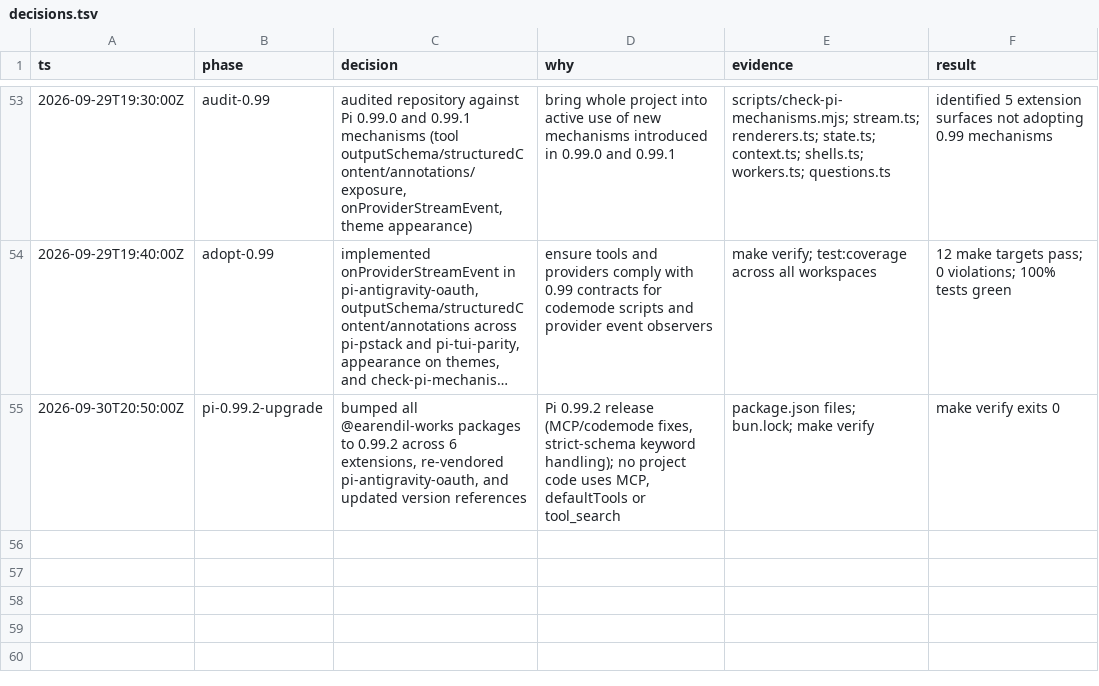
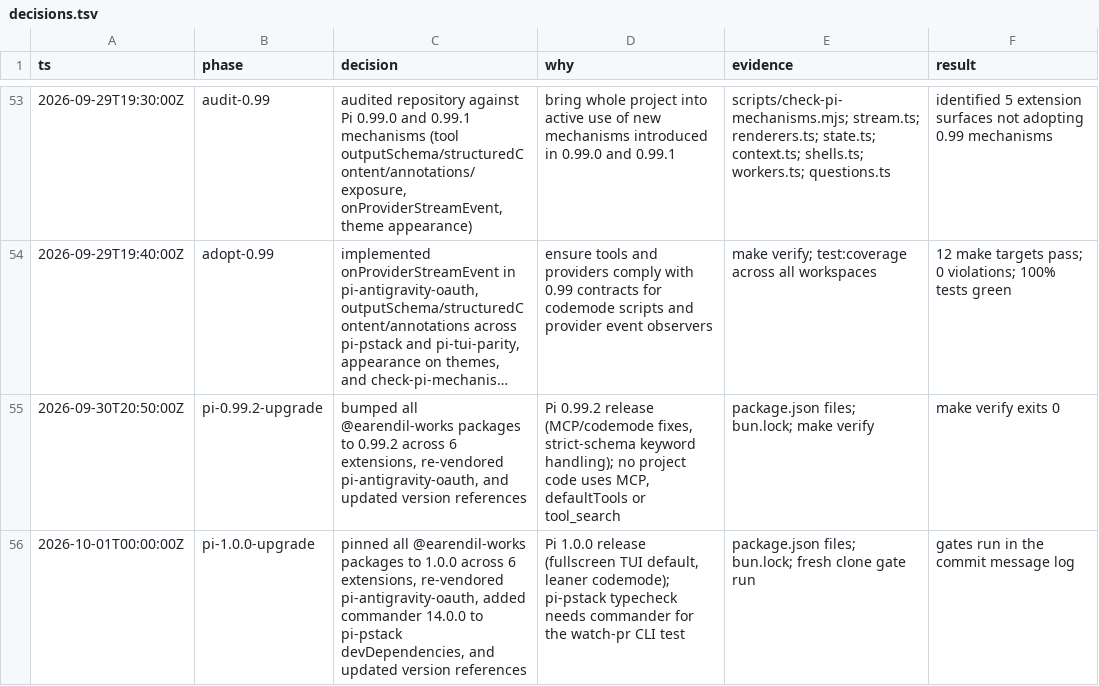
Before and after one commit to just-joshn/pi-customizations, a TSV file: decisions.tsv, drawn as a sheet; only a part is shown, gaps mark what is left out; long unchanged cells end in …; the diff names each change by its address in the sheet, - before the commit and + after, or states it on an @@ line.

Commit message:
docs: update Pi version references to 1.0.0

```diff
--- a/decisions.tsv
+++ b/decisions.tsv
+row 56: 2026-10-01T00:00:00Z | pi-1.0.0-upgrade | pinned all @earendil-works packages to 1.0.0 across 6 extensions, re-vendored pi-antigravity-oauth, added commander 14.0.0 to pi-pstack devDependencies, and updated version references | Pi 1.0.0 release (fullscreen TUI default, leaner codemode); pi-pstack typecheck needs commander for the watch-pr CLI test | package.json files; bun.lock; fresh clone gate run | gates run in the commit message log
```
Also changed, not shown: extensions/pi-tui-parity/parity/matrix.tsv, 14 other files.
